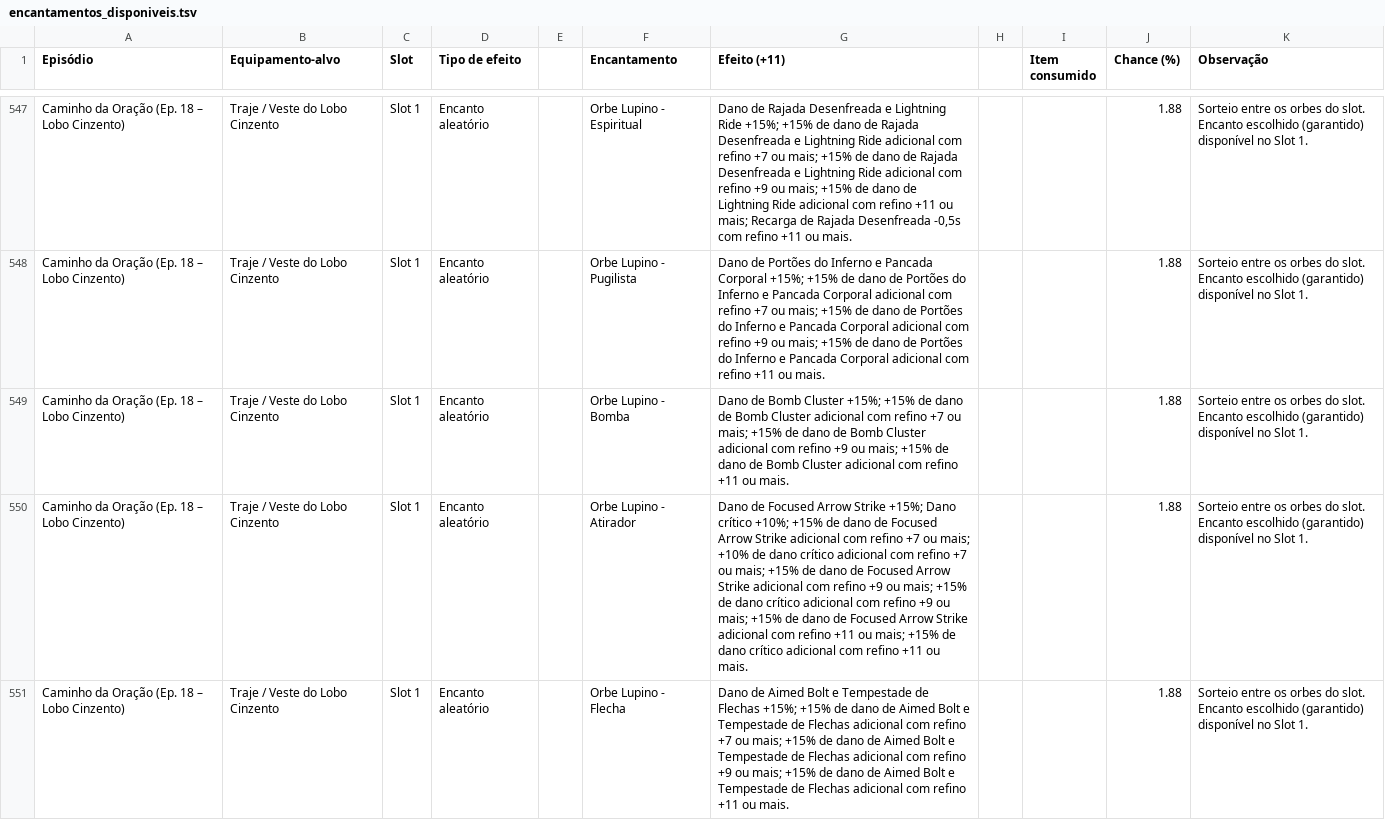
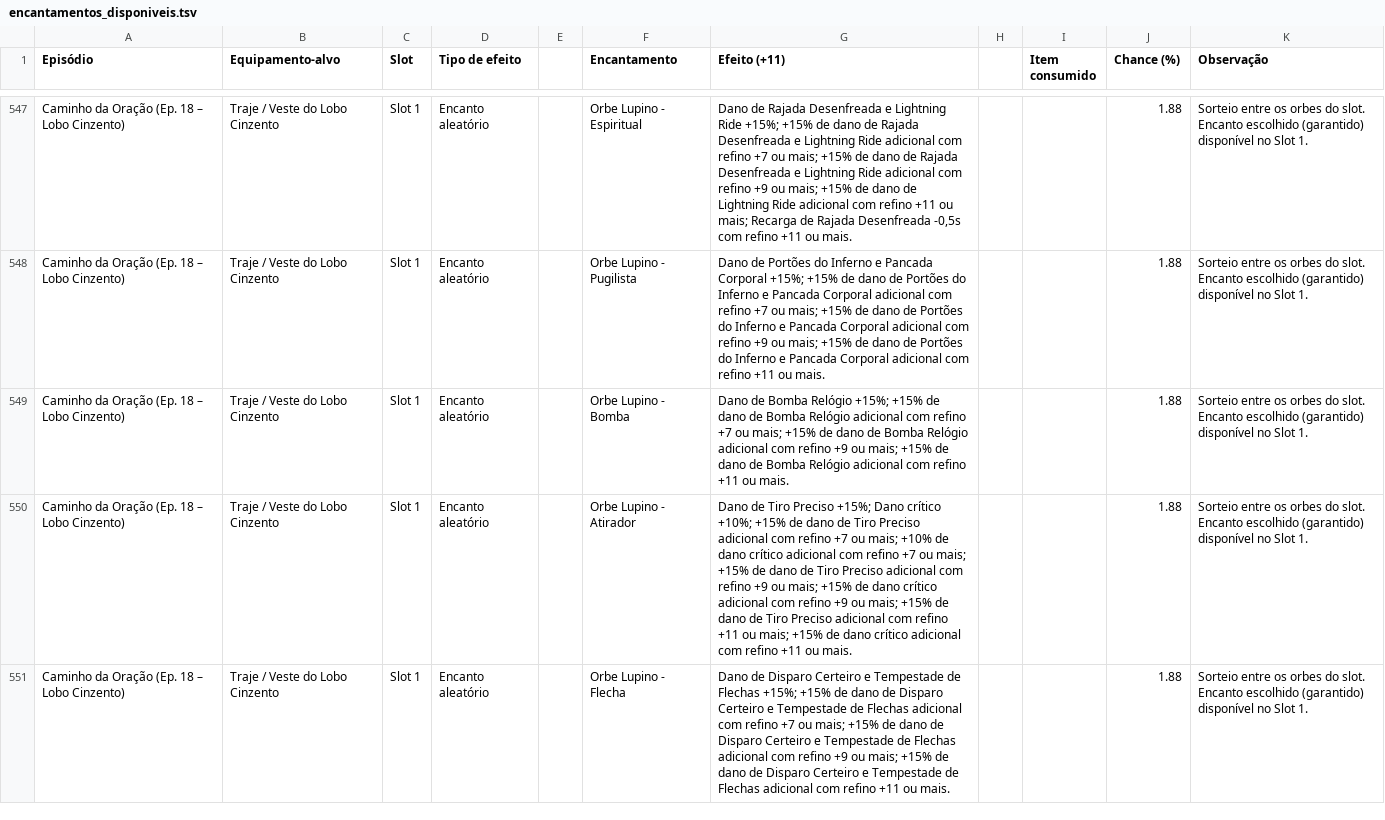
Before and after one commit to EduardoSFragoso/ragnarok_atlas, a TSV file: data/referencia/encantamentos_disponiveis.tsv, drawn as a sheet; only a part is shown, gaps mark what is left out; the diff covers the shown part only; the diff names each change by its address in the sheet, - before the commit and + after, or states it on an @@ line.

```diff
--- a/data/referencia/encantamentos_disponiveis.tsv
+++ b/data/referencia/encantamentos_disponiveis.tsv
-G549 (Efeito (+11)): Dano de Bomb Cluster +15%; +15% de dano de Bomb Cluster adicional com refino +7 ou mais; +15% de dano de Bomb Cluster adicional com refino +9 ou mais; +15% de dano de Bomb Cluster adicional com…
+G549 (Efeito (+11)): Dano de Bomba Relógio +15%; +15% de dano de Bomba Relógio adicional com refino +7 ou mais; +15% de dano de Bomba Relógio adicional com refino +9 ou mais; +15% de dano de Bomba Relógio adicional com…
-G550 (Efeito (+11)): Dano de Focused Arrow Strike +15%; Dano crítico +10%; +15% de dano de Focused Arrow Strike adicional com refino +7 ou mais; +10% de dano crítico adicional com refino +7 ou mais; +15% de dano de Focused Arrow Strike adicional com refino +9 ou mais; +15% de dano crítico adicional com refino +9 ou mais; +15% de dano de Focused Arrow Strike adicional com…
+G550 (Efeito (+11)): Dano de Tiro Preciso +15%; Dano crítico +10%; +15% de dano de Tiro Preciso adicional com refino +7 ou mais; +10% de dano crítico adicional com refino +7 ou mais; +15% de dano de Tiro Preciso adicional com refino +9 ou mais; +15% de dano crítico adicional com refino +9 ou mais; +15% de dano de Tiro Preciso adicional com…
-G551 (Efeito (+11)): Dano de Aimed Bolt e Tempestade de Flechas +15%; +15% de dano de Aimed Bolt e Tempestade de Flechas adicional com refino +7 ou mais; +15% de dano de Aimed Bolt e Tempestade de Flechas adicional com refino +9 ou mais; +15% de dano de Aimed Bolt e Tempestade…
+G551 (Efeito (+11)): Dano de Disparo Certeiro e Tempestade de Flechas +15%; +15% de dano de Disparo Certeiro e Tempestade de Flechas adicional com refino +7 ou mais; +15% de dano de Disparo Certeiro e Tempestade de Flechas adicional com refino +9 ou mais; +15% de dano de Disparo Certeiro e Tempestade…
```
Also changed, not shown: 50 edited cells elsewhere in this file, 2 other files.
